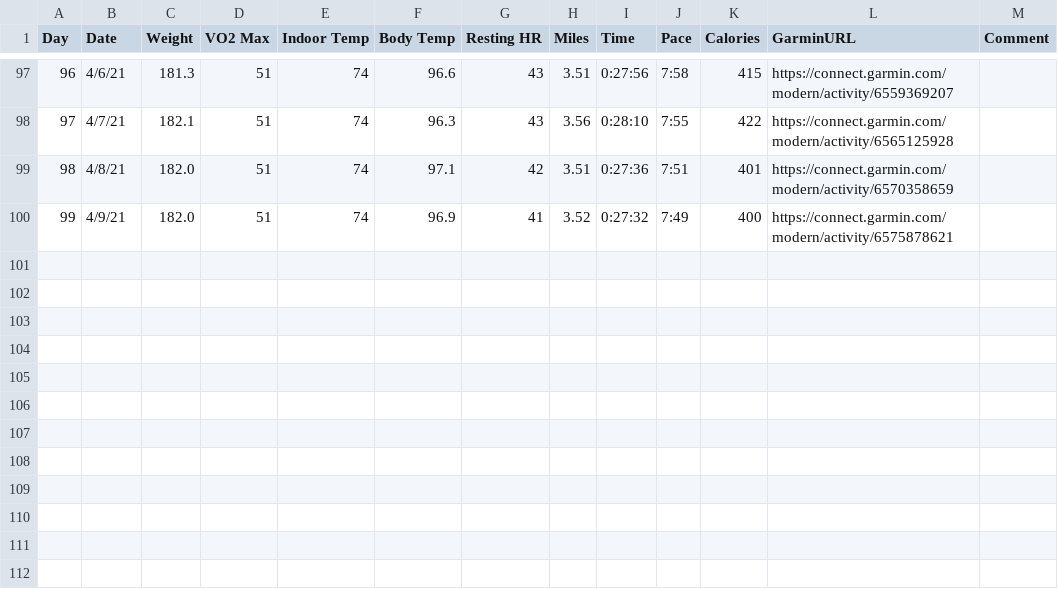
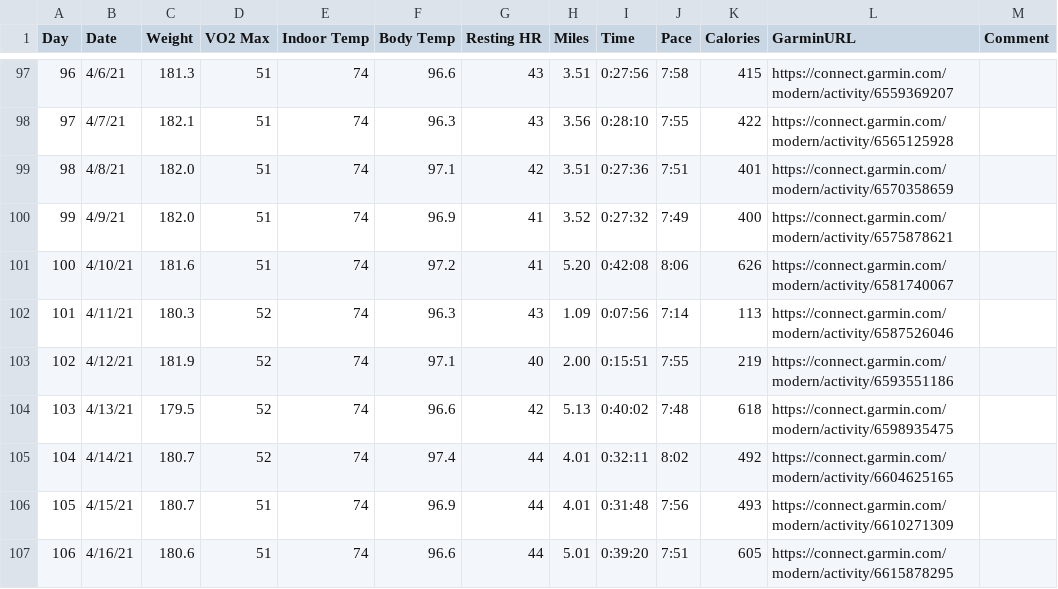
Before and after one commit to stuchalk/fair-health-data, a CSV file: healthdata.csv, drawn as a sheet; only a part is shown, gaps mark what is left out; the diff names each change by its address in the sheet, - before the commit and + after, or states it on an @@ line.

```diff
--- a/healthdata.csv
+++ b/healthdata.csv
+row 101: 100 | 4/10/21 | 181.6 | 51 | 74 | 97.2 | 41 | 5.20 | 0:42:08 | 8:06 | 626 | https://connect.garmin.com/modern/activity/6581740067
+row 102: 101 | 4/11/21 | 180.3 | 52 | 74 | 96.3 | 43 | 1.09 | 0:07:56 | 7:14 | 113 | https://connect.garmin.com/modern/activity/6587526046
+row 103: 102 | 4/12/21 | 181.9 | 52 | 74 | 97.1 | 40 | 2.00 | 0:15:51 | 7:55 | 219 | https://connect.garmin.com/modern/activity/6593551186
+row 104: 103 | 4/13/21 | 179.5 | 52 | 74 | 96.6 | 42 | 5.13 | 0:40:02 | 7:48 | 618 | https://connect.garmin.com/modern/activity/6598935475
+row 105: 104 | 4/14/21 | 180.7 | 52 | 74 | 97.4 | 44 | 4.01 | 0:32:11 | 8:02 | 492 | https://connect.garmin.com/modern/activity/6604625165
+row 106: 105 | 4/15/21 | 180.7 | 51 | 74 | 96.9 | 44 | 4.01 | 0:31:48 | 7:56 | 493 | https://connect.garmin.com/modern/activity/6610271309
+row 107: 106 | 4/16/21 | 180.6 | 51 | 74 | 96.6 | 44 | 5.01 | 0:39:20 | 7:51 | 605 | https://connect.garmin.com/modern/activity/6615878295
```
Also changed, not shown: 32 other files.
